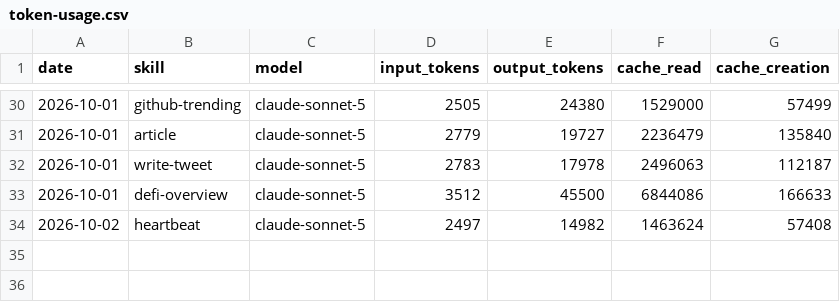
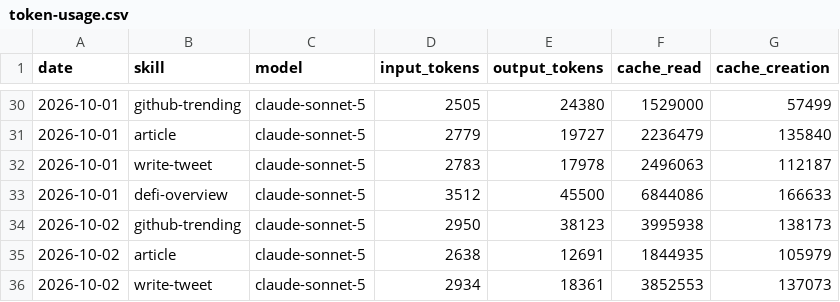
Before and after one commit to Nadai2010/aeon, a CSV file: memory/token-usage.csv, drawn as a sheet; only a part is shown, gaps mark what is left out.

Commit message:
chore(write-tweet): auto-commit 2026-10-02

```diff
--- a/memory/token-usage.csv
+++ b/memory/token-usage.csv
@@ -33,2 +33,4 @@ date,skill,model,input_tokens,output_tokens,cache_read,cache_creation
 2026-10-01,defi-overview,claude-sonnet-5,3512,45500,6844086,166633
-2026-10-02,heartbeat,claude-sonnet-5,2497,14982,1463624,57408
+2026-10-02,github-trending,claude-sonnet-5,2950,38123,3995938,138173
+2026-10-02,article,claude-sonnet-5,2638,12691,1844935,105979
+2026-10-02,write-tweet,claude-sonnet-5,2934,18361,3852553,137073
```
Also changed, not shown: 7 other files.
